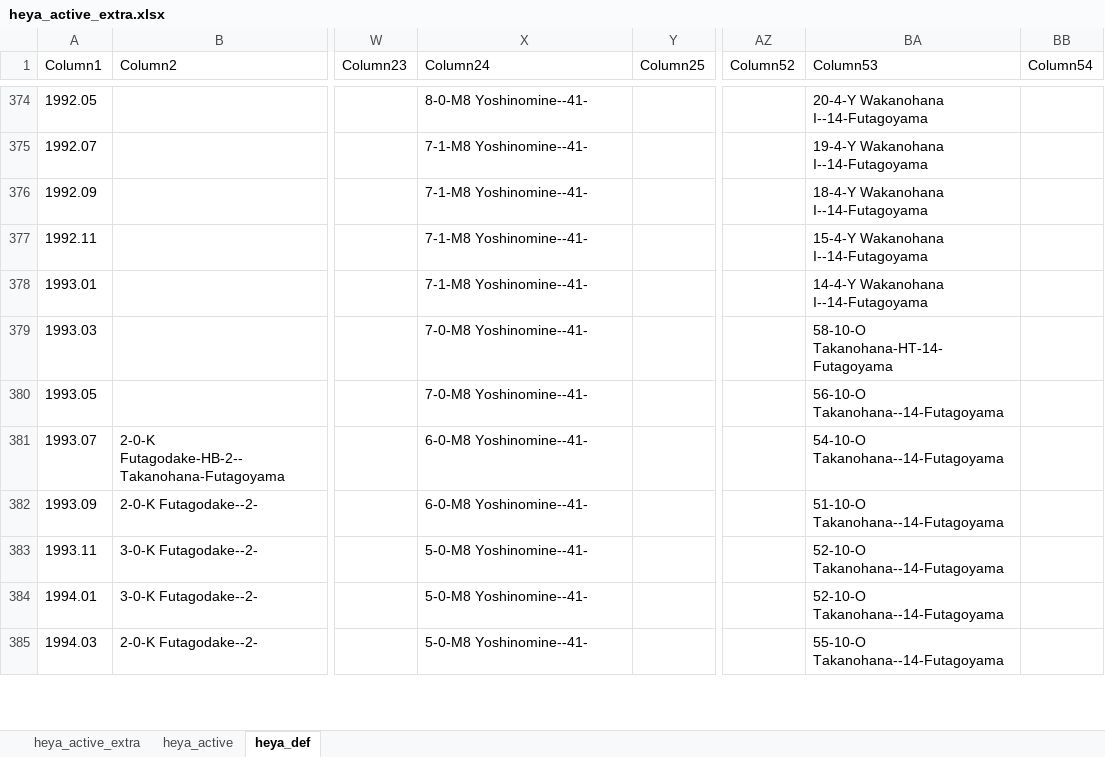
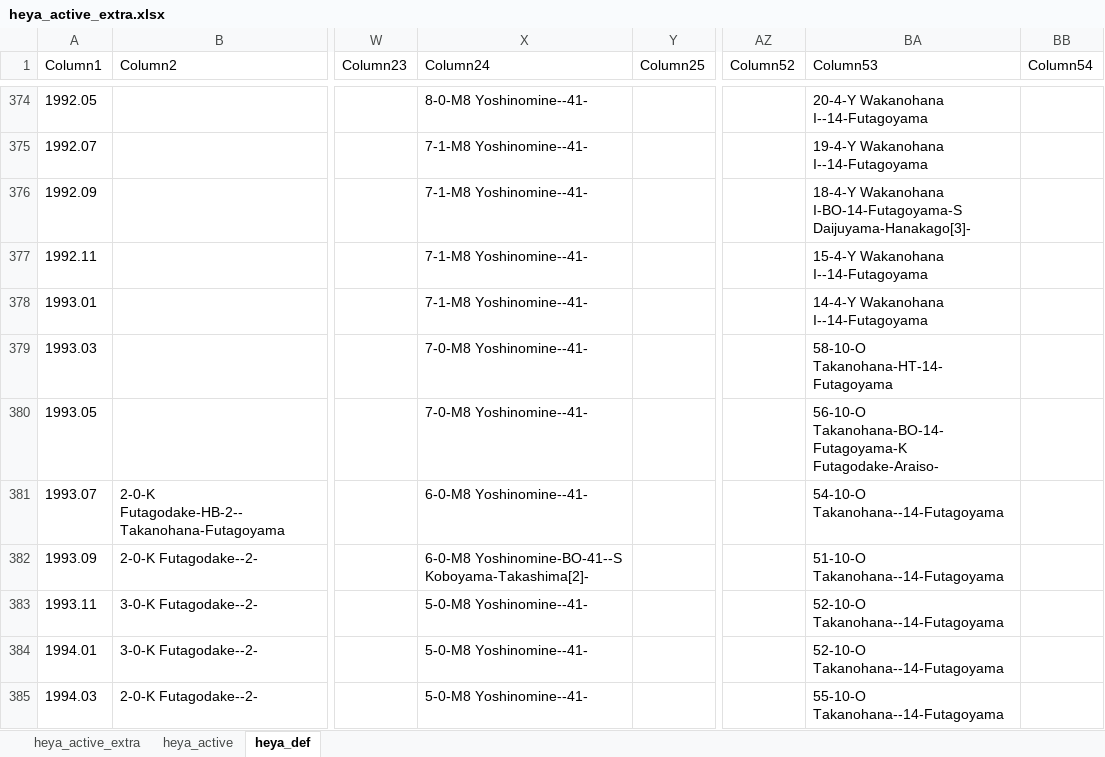
Before and after one commit to chiyotasuke/andre1670, an Excel workbook: heya_active_extra.xlsx, sheet heya_def, drawn as a sheet; only a part is shown, gaps mark what is left out; values as stored, in another font and other column widths than the file's, no borders; table styles not drawn; the diff covers the shown part only; the diff names each change by its address in the sheet, - before the commit and + after, or states it on an @@ line.

```diff
--- a/heya_active_extra.xlsx (sheet heya_def)
+++ b/heya_active_extra.xlsx (sheet heya_def)
-BA376 (Column53): 18-4-Y Wakanohana I--14-Futagoyama
+BA376 (Column53): 18-4-Y Wakanohana I-BO-14-Futagoyama-S Daijuyama-Hanakago[3]-
-BA380 (Column53): 56-10-O Takanohana--14-Futagoyama
+BA380 (Column53): 56-10-O Takanohana-BO-14-Futagoyama-K Futagodake-Araiso-
-X382 (Column24): 6-0-M8 Yoshinomine--41-
+X382 (Column24): 6-0-M8 Yoshinomine-BO-41--S Koboyama-Takashima[2]-
```
Also changed, not shown: 31 edited cells and cell formats elsewhere in this sheet, sheet heya_active.
